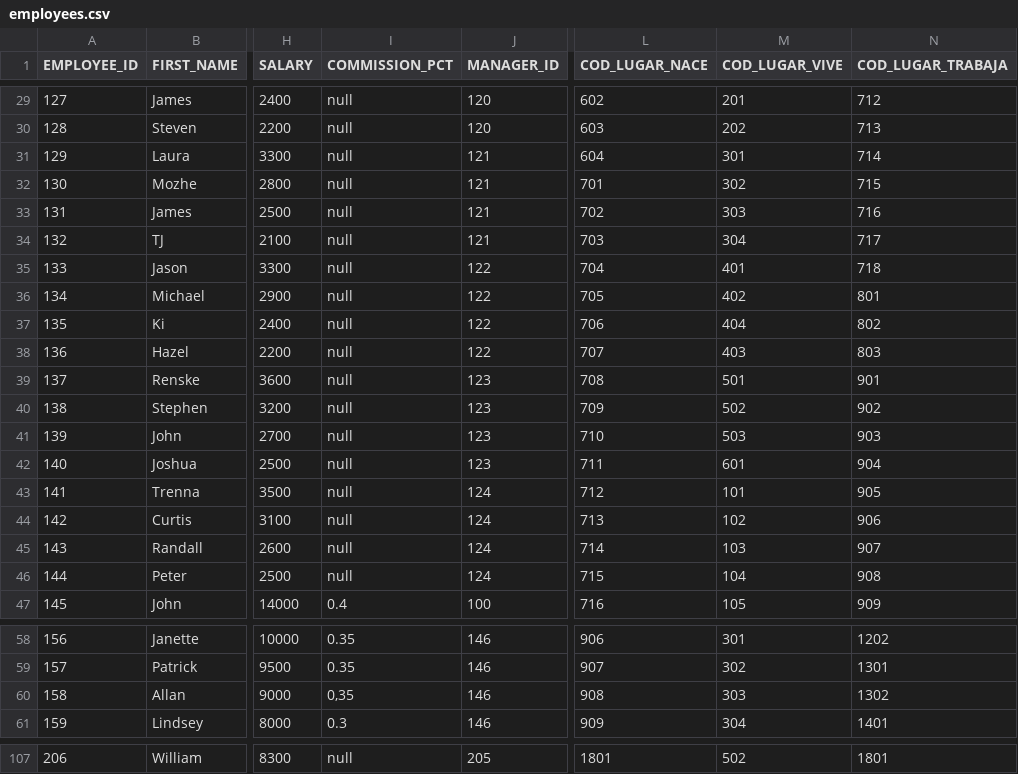
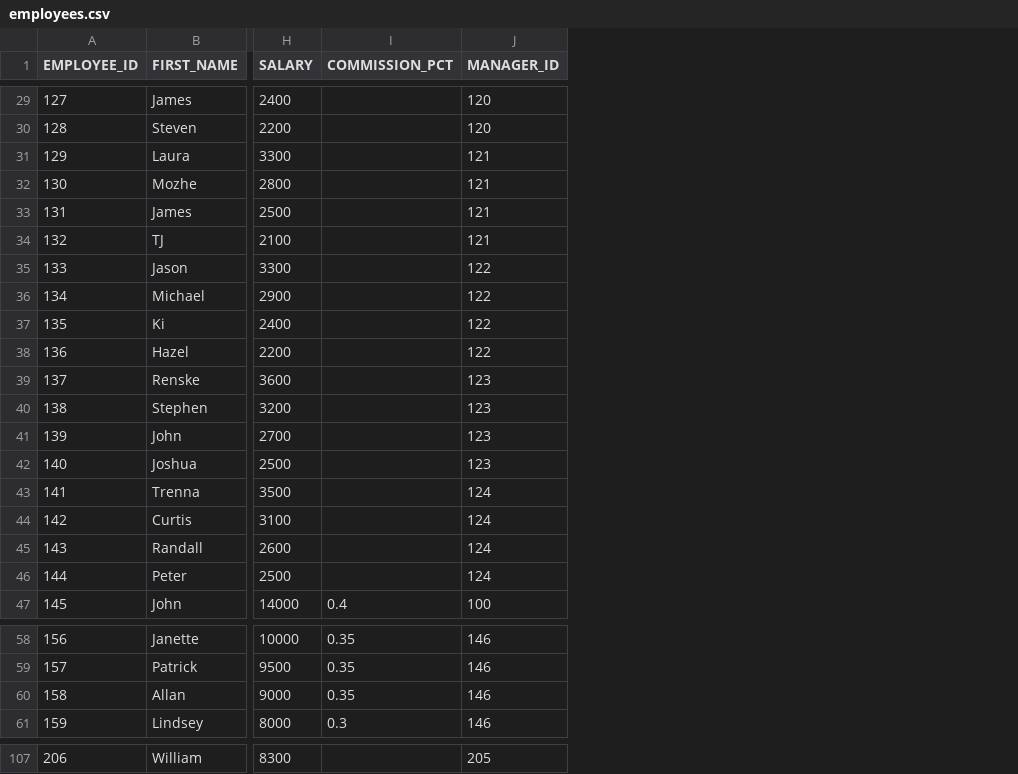
Before and after one commit to darckronoz/Python-Data-Management, a CSV file: Resources/employees.csv, drawn as a sheet; only a part is shown, gaps mark what is left out; the diff covers the shown part only; the diff names each change by its address in the sheet, - before the commit and + after, or states it on an @@ line.

```diff
--- a/Resources/employees.csv
+++ b/Resources/employees.csv
-column L (COD_LUGAR_NACE), rows 29-47: 602 | 603 | 604 | 701 | 702 | 703 | 704 | 705 | 706 | 707 | 708 | 709 | 710 | 711 | 712 | 713 | 714 | 715 | 716; rows 58-61: 906 | 907 | 908 | 909; row 107: 1801
-column M (COD_LUGAR_VIVE), rows 29-47: 201 | 202 | 301 | 302 | 303 | 304 | 401 | 402 | 404 | 403 | 501 | 502 | 503 | 601 | 101 | 102 | 103 | 104 | 105; rows 58-61: 301 | 302 | 303 | 304; row 107: 502
-column N (COD_LUGAR_TRABAJA), rows 29-47: 712 | 713 | 714 | 715 | 716 | 717 | 718 | 801 | 802 | 803 | 901 | 902 | 903 | 904 | 905 | 906 | 907 | 908 | 909; rows 58-61: 1202 | 1301 | 1302 | 1401; row 107: 1801
-I29:I46 (COMMISSION_PCT): null
+I29:I46 (COMMISSION_PCT): (empty)
-I60 (COMMISSION_PCT): 0,35
+I60 (COMMISSION_PCT): 0.35
-I107 (COMMISSION_PCT): null
+I107 (COMMISSION_PCT): (empty)
```
Also changed, not shown: 55 edited cells elsewhere in this file, 5 other files.
